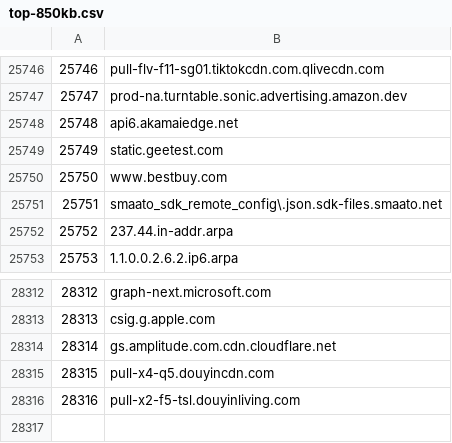
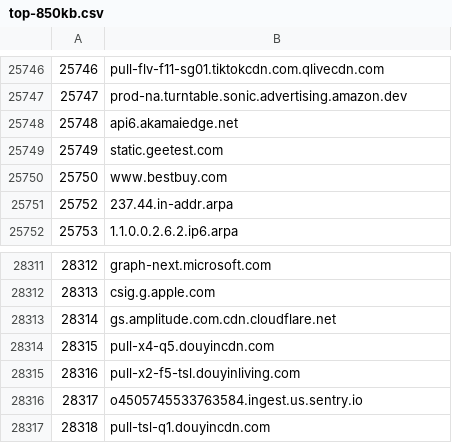
Before and after one commit to Kradma/threat_hunting_lists, a CSV file: top_domains/top-850kb.csv, drawn as a sheet; only a part is shown, gaps mark what is left out.

```diff
--- a/top_domains/top-850kb.csv
+++ b/top_domains/top-850kb.csv
@@ -25750,3 +25750,2 @@
 25750,www.bestbuy.com
-25751,smaato_sdk_remote_config\.json.sdk-files.smaato.net
 25752,237.44.in-addr.arpa
@@ -28316 +28315,3 @@
 28316,pull-x2-f5-tsl.douyinliving.com
+28317,o4505745533763584.ingest.us.sentry.io
+28318,pull-tsl-q1.douyincdn.com
```
Also changed, not shown: top_domains/top-1mb.csv, 2 other files.
